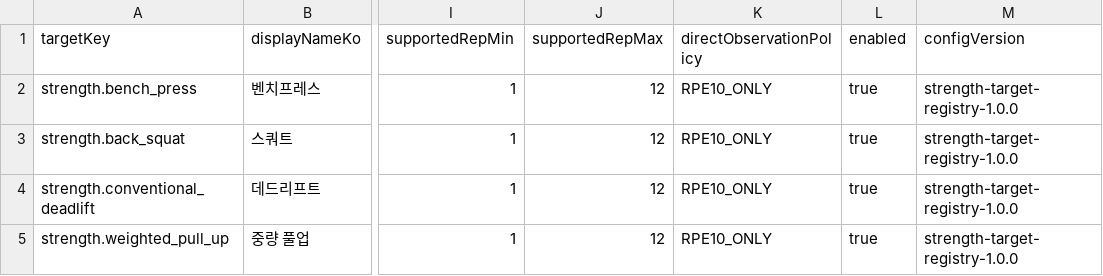
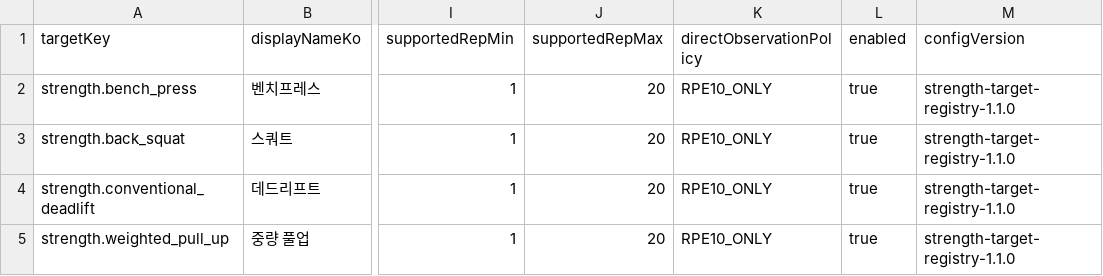
Before and after one commit to Mascollel-Ko/WhatYouGottaDo, a CSV file: app/src/main/assets/strength_performance/strength_target_registry_v1.csv, drawn as a sheet; only a part is shown, gaps mark what is left out; the diff names each change by its address in the sheet, - before the commit and + after, or states it on an @@ line.

```diff
--- a/app/src/main/assets/strength_performance/strength_target_registry_v1.csv
+++ b/app/src/main/assets/strength_performance/strength_target_registry_v1.csv
-J2:J5 (supportedRepMax): 12
+J2:J5 (supportedRepMax): 20
-M2:M5 (configVersion): strength-target-registry-1.0.0
+M2:M5 (configVersion): strength-target-registry-1.1.0
```
Also changed, not shown: app/src/main/assets/strength_performance/repetition_curve_manifest_v1.csv, app/src/main/assets/strength_performance/repetition_curve_profiles_v1.csv, 5 other files.
